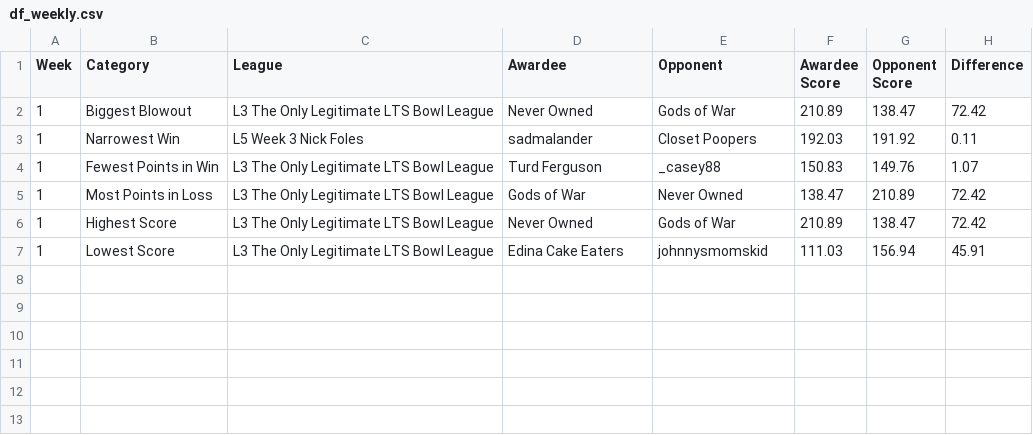
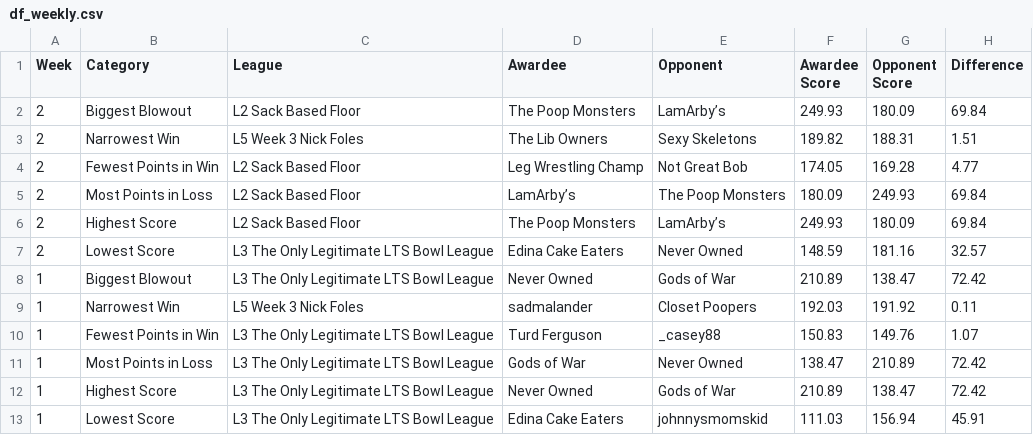
Before and after one commit to matthewdwood82/LTS-Bowl-2023, a CSV file: dat/df_weekly.csv, drawn as a sheet; the diff names each change by its address in the sheet, - before the commit and + after, or states it on an @@ line.

```diff
--- a/dat/df_weekly.csv
+++ b/dat/df_weekly.csv
+row 2: 2 | Biggest Blowout | L2 Sack Based Floor | The Poop Monsters | LamArby’s | 249.93 | 180.09 | 69.84
+row 3: 2 | Narrowest Win | L5 Week 3 Nick Foles | The Lib Owners | Sexy Skeletons | 189.82 | 188.31 | 1.51
+row 4: 2 | Fewest Points in Win | L2 Sack Based Floor | Leg Wrestling Champ | Not Great Bob | 174.05 | 169.28 | 4.77
+row 5: 2 | Most Points in Loss | L2 Sack Based Floor | LamArby’s | The Poop Monsters | 180.09 | 249.93 | 69.84
+row 6: 2 | Highest Score | L2 Sack Based Floor | The Poop Monsters | LamArby’s | 249.93 | 180.09 | 69.84
+row 7: 2 | Lowest Score | L3 The Only Legitimate LTS Bowl League | Edina Cake Eaters | Never Owned | 148.59 | 181.16 | 32.57
```
Also changed, not shown: dat/df_eliminated.csv, dat/df_scores.csv, 3 other files.
